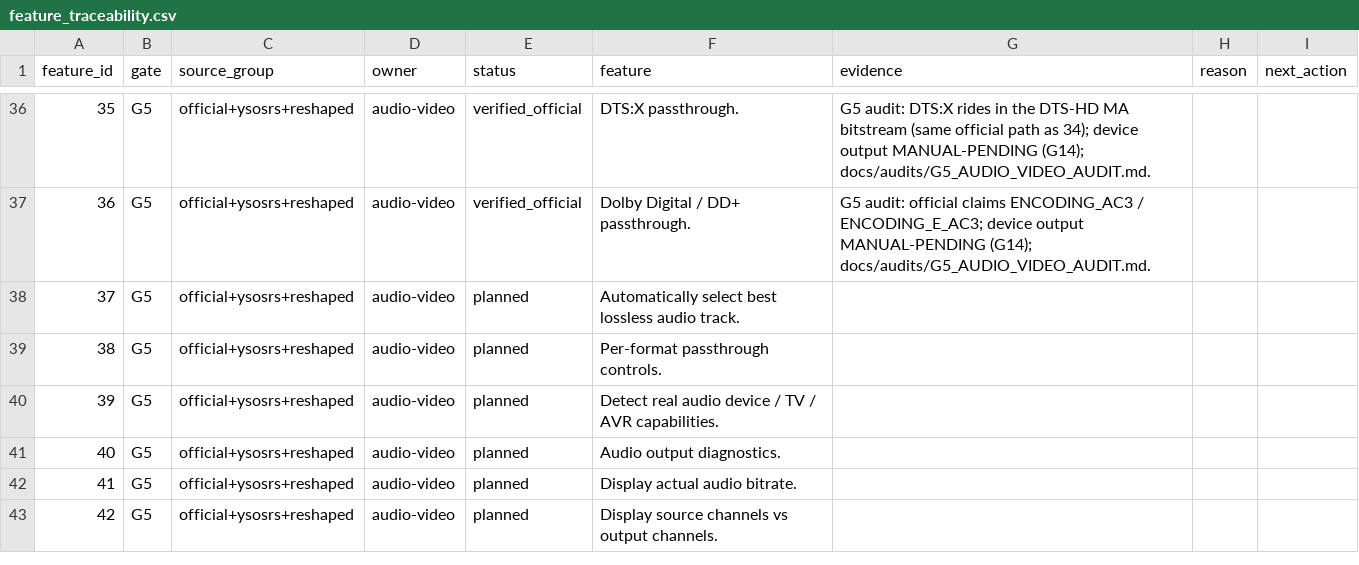
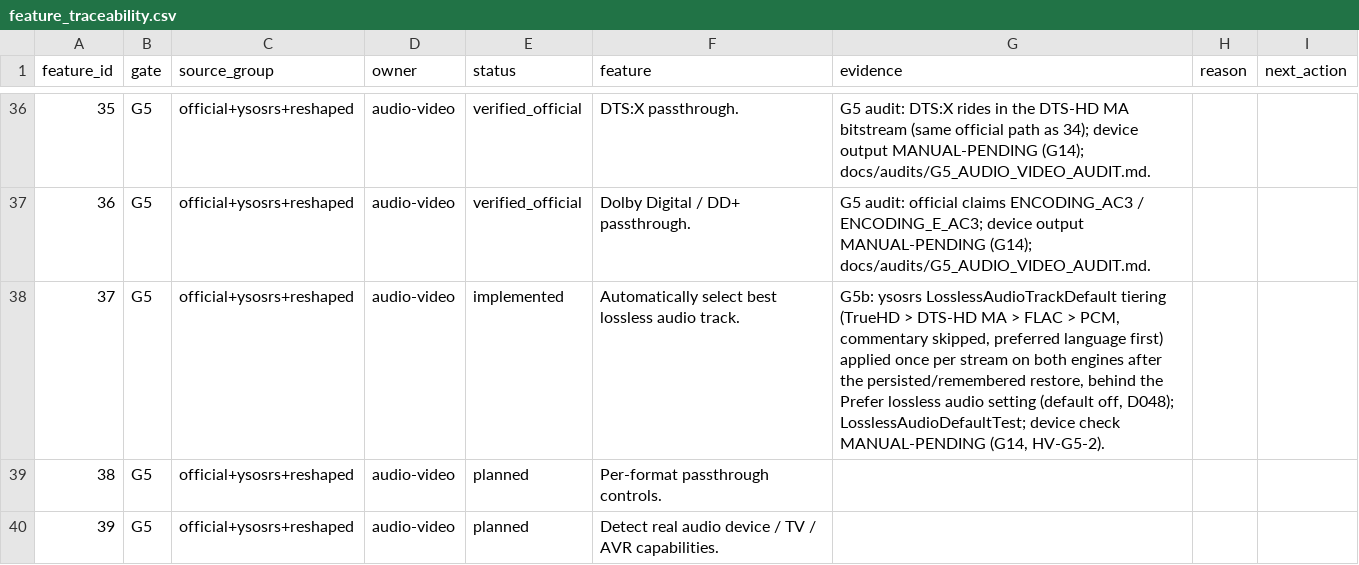
Before and after one commit to alrithy/NuvioTV, a CSV file: integration/feature_traceability.csv, drawn as a sheet; only a part is shown, gaps mark what is left out; the shorter side is filled out with more unchanged rows.

```diff
--- a/integration/feature_traceability.csv
+++ b/integration/feature_traceability.csv
@@ -37,3 +37,3 @@ feature_id,gate,source_group,owner,status,feature,evidence,reason,next_action
 36,G5,official+ysosrs+reshaped,audio-video,verified_official,Dolby Digital / DD+ passthrough.,G5 audit: official claims ENCODING_AC3 / ENCODING_E_AC3; device output MANUAL-PENDING (G14); docs/audits/G5_AUDIO_VIDEO_AUDIT.md.,,
-37,G5,official+ysosrs+reshaped,audio-video,planned,Automatically select best lossless audio track.,,,
+37,G5,official+ysosrs+reshaped,audio-video,implemented,Automatically select best lossless audio track.,"G5b: ysosrs LosslessAudioTrackDefault tiering (TrueHD > DTS-HD MA > FLAC > PCM, commentary skipped, preferred language first) applied once per stream on both engines after the persisted/remembered restore, behind the Prefer lossless audio setting (default off, D048); LosslessAudioDefaultTest; device check MANUAL-PENDING (G14, HV-G5-2).",,
 38,G5,official+ysosrs+reshaped,audio-video,planned,Per-format passthrough controls.,,,
```
Also changed, not shown: 16 other files.
